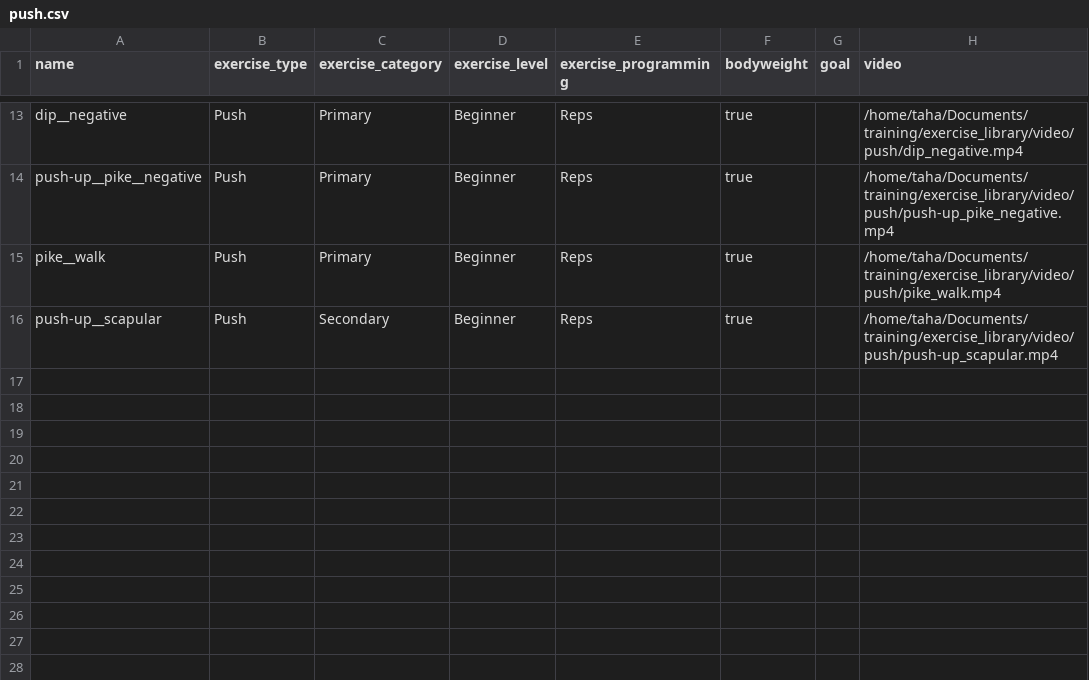
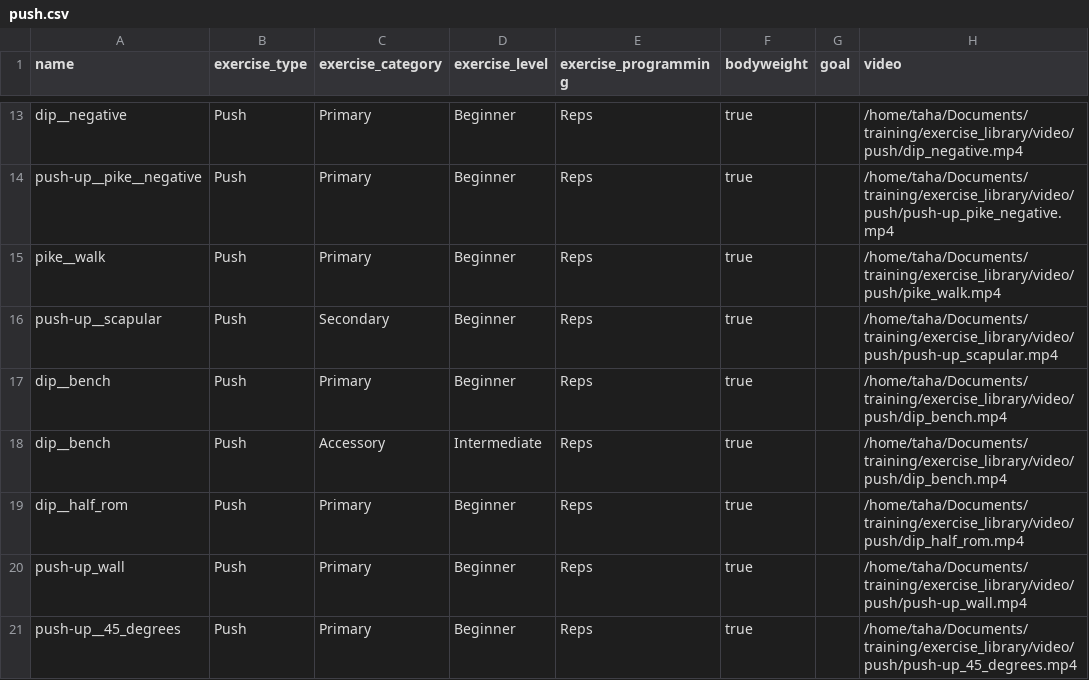
Before and after one commit to TahaHachana/wodgen, a CSV file: exercise_library/push.csv, drawn as a sheet; only a part is shown, gaps mark what is left out.

```diff
--- a/exercise_library/push.csv
+++ b/exercise_library/push.csv
@@ -16 +16,6 @@ pike__walk,Push,Primary,Beginner,Reps,true,,/home/taha/Documents/training/exerci
 push-up__scapular,Push,Secondary,Beginner,Reps,true,,/home/taha/Documents/training/exercise_library/video/push/push-up_scapular.mp4
+dip__bench,Push,Primary,Beginner,Reps,true,,/home/taha/Documents/training/exercise_library/video/push/dip_bench.mp4
+dip__bench,Push,Accessory,Intermediate,Reps,true,,/home/taha/Documents/training/exercise_library/video/push/dip_bench.mp4
+dip__half_rom,Push,Primary,Beginner,Reps,true,,/home/taha/Documents/training/exercise_library/video/push/dip_half_rom.mp4
+push-up_wall,Push,Primary,Beginner,Reps,true,,/home/taha/Documents/training/exercise_library/video/push/push-up_wall.mp4
+push-up__45_degrees,Push,Primary,Beginner,Reps,true,,/home/taha/Documents/training/exercise_library/video/push/push-up_45_degrees.mp4
```
Also changed, not shown: exercise_library/core.csv, exercise_library/pull.csv, 2 other files.
